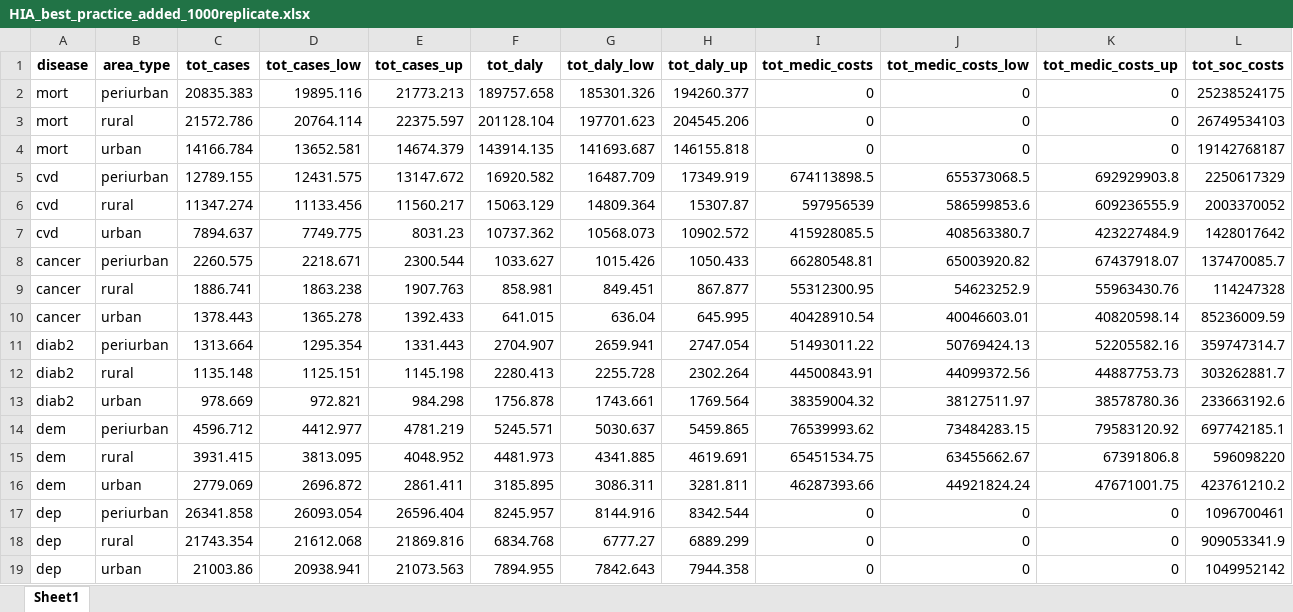
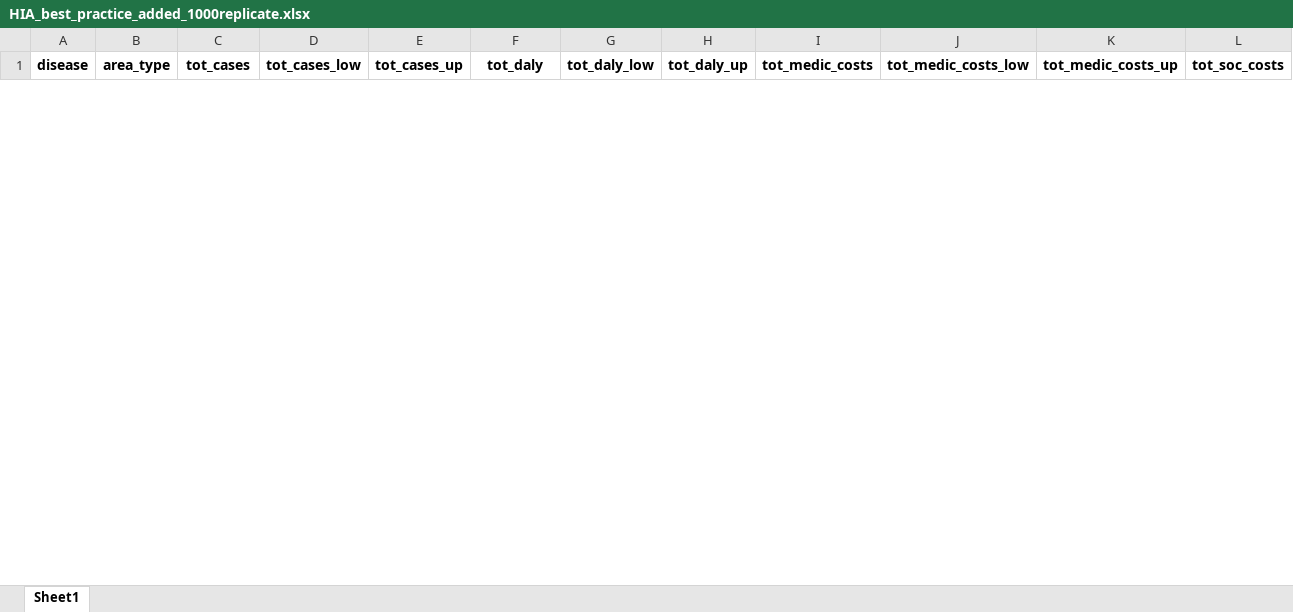
Before and after one commit to inesoriany/HIA_walking_steps, an Excel workbook: output/Tables/Best practice/HIA_best_practice_added_1000replicate.xlsx, sheet Sheet1, drawn as a sheet; only a part is shown; values as stored, in another font and other column widths than the file's, no borders; removed rows and columns are numbered as before the commit, all else as after; rows hold the shown columns only; the diff covers the shown part only; the diff names each change by its address in the sheet, - before the commit and + after, or states it on an @@ line.

```diff
--- a/output/Tables/Best practice/HIA_best_practice_added_1000replicate.xlsx (sheet Sheet1)
+++ b/output/Tables/Best practice/HIA_best_practice_added_1000replicate.xlsx (sheet Sheet1)
-row 2: mort | periurban | 20835.383 | 19895.116 | 21773.213 | 189757.658 | 185301.326 | 194260.377 | 0 | 0 | 0 | 25238524175
-row 3: mort | rural | 21572.786 | 20764.114 | 22375.597 | 201128.104 | 197701.623 | 204545.206 | 0 | 0 | 0 | 26749534103
-row 4: mort | urban | 14166.784 | 13652.581 | 14674.379 | 143914.135 | 141693.687 | 146155.818 | 0 | 0 | 0 | 19142768187
-row 5: cvd | periurban | 12789.155 | 12431.575 | 13147.672 | 16920.582 | 16487.709 | 17349.919 | 674113898.5 | 655373068.5 | 692929903.8 | 2250617329
-row 6: cvd | rural | 11347.274 | 11133.456 | 11560.217 | 15063.129 | 14809.364 | 15307.87 | 597956539 | 586599853.6 | 609236555.9 | 2003370052
-row 7: cvd | urban | 7894.637 | 7749.775 | 8031.23 | 10737.362 | 10568.073 | 10902.572 | 415928085.5 | 408563380.7 | 423227484.9 | 1428017642
-row 8: cancer | periurban | 2260.575 | 2218.671 | 2300.544 | 1033.627 | 1015.426 | 1050.433 | 66280548.81 | 65003920.82 | 67437918.07 | 137470085.7
-row 9: cancer | rural | 1886.741 | 1863.238 | 1907.763 | 858.981 | 849.451 | 867.877 | 55312300.95 | 54623252.9 | 55963430.76 | 114247328
-row 10: cancer | urban | 1378.443 | 1365.278 | 1392.433 | 641.015 | 636.04 | 645.995 | 40428910.54 | 40046603.01 | 40820598.14 | 85236009.59
-row 11: diab2 | periurban | 1313.664 | 1295.354 | 1331.443 | 2704.907 | 2659.941 | 2747.054 | 51493011.22 | 50769424.13 | 52205582.16 | 359747314.7
-row 12: diab2 | rural | 1135.148 | 1125.151 | 1145.198 | 2280.413 | 2255.728 | 2302.264 | 44500843.91 | 44099372.56 | 44887753.73 | 303262881.7
-row 13: diab2 | urban | 978.669 | 972.821 | 984.298 | 1756.878 | 1743.661 | 1769.564 | 38359004.32 | 38127511.97 | 38578780.36 | 233663192.6
-row 14: dem | periurban | 4596.712 | 4412.977 | 4781.219 | 5245.571 | 5030.637 | 5459.865 | 76539993.62 | 73484283.15 | 79583120.92 | 697742185.1
-row 15: dem | rural | 3931.415 | 3813.095 | 4048.952 | 4481.973 | 4341.885 | 4619.691 | 65451534.75 | 63455662.67 | 67391806.8 | 596098220
-row 16: dem | urban | 2779.069 | 2696.872 | 2861.411 | 3185.895 | 3086.311 | 3281.811 | 46287393.66 | 44921824.24 | 47671001.75 | 423761210.2
-row 17: dep | periurban | 26341.858 | 26093.054 | 26596.404 | 8245.957 | 8144.916 | 8342.544 | 0 | 0 | 0 | 1096700461
-row 18: dep | rural | 21743.354 | 21612.068 | 21869.816 | 6834.768 | 6777.27 | 6889.299 | 0 | 0 | 0 | 909053341.9
-row 19: dep | urban | 21003.86 | 20938.941 | 21073.563 | 7894.955 | 7842.643 | 7944.358 | 0 | 0 | 0 | 1049952142
```
Also changed, not shown: 29 added rows and 11 removed rows elsewhere in this sheet, output/Tables/Best practice/HIA_area_2019_1000replicate.xlsx, output/Tables/Best practice/HIA_best_practice_1000replicate.xlsx, 10 other files.
